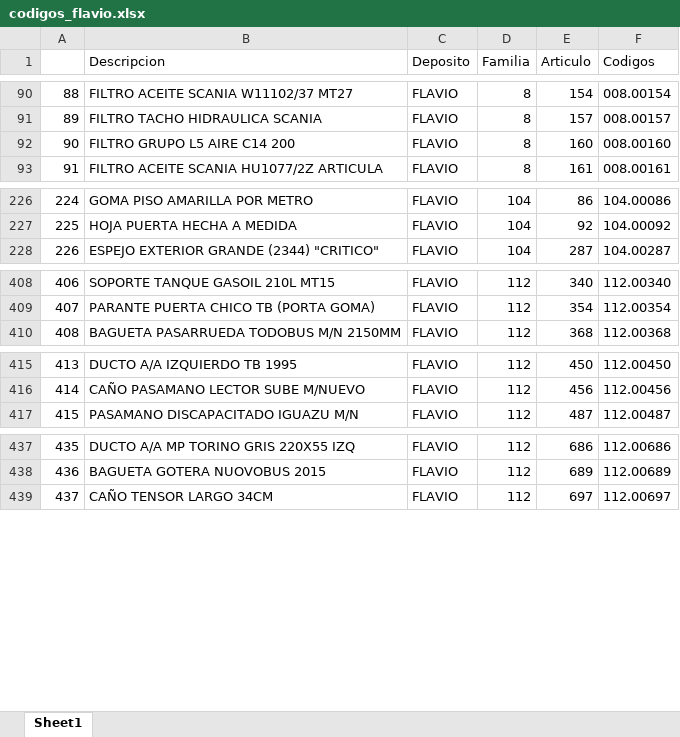
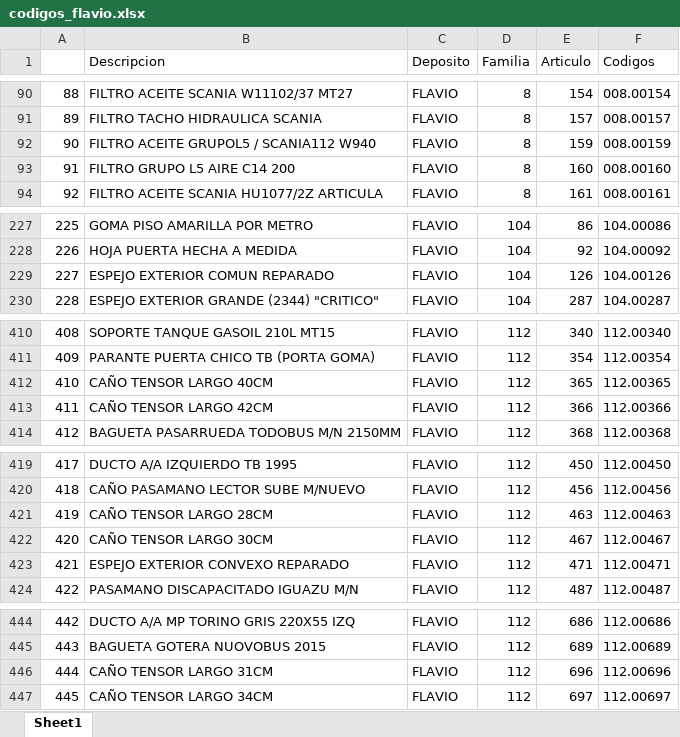
Before and after one commit to Amarin38/pedidos_parser, an Excel workbook: codigos/codigos_flavio.xlsx, sheet Sheet1, drawn as a sheet; only a part is shown, gaps mark what is left out; values as stored, in another font and other column widths than the file's, no borders; addresses are those after the commit; the diff covers the shown part only; the diff names each change by its address in the sheet, - before the commit and + after, or states it on an @@ line.

```diff
--- a/codigos/codigos_flavio.xlsx (sheet Sheet1)
+++ b/codigos/codigos_flavio.xlsx (sheet Sheet1)
+row 92: 90 | FILTRO ACEITE GRUPOL5 / SCANIA112 W940 | FLAVIO | 8 | 159 | 008.00159
@@ column A renumbered from row 93 down @@
+row 229: 227 | ESPEJO EXTERIOR COMUN REPARADO | FLAVIO | 104 | 126 | 104.00126
+row 412: 410 | CAÑO TENSOR LARGO 40CM | FLAVIO | 112 | 365 | 112.00365
+row 413: 411 | CAÑO TENSOR LARGO 42CM | FLAVIO | 112 | 366 | 112.00366
+row 421: 419 | CAÑO TENSOR LARGO 28CM | FLAVIO | 112 | 463 | 112.00463
+row 422: 420 | CAÑO TENSOR LARGO 30CM | FLAVIO | 112 | 467 | 112.00467
+row 423: 421 | ESPEJO EXTERIOR CONVEXO REPARADO | FLAVIO | 112 | 471 | 112.00471
+row 446: 444 | CAÑO TENSOR LARGO 31CM | FLAVIO | 112 | 696 | 112.00696
```
Also changed, not shown: 3 added rows elsewhere in this sheet, codigos/CODIGOS_FINAL.xlsx, codigos/codigos_oficina.xlsx, 41 other files.
